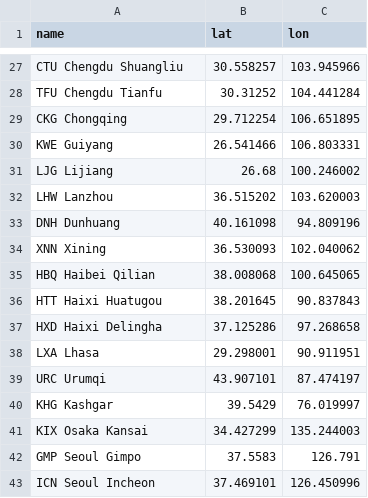
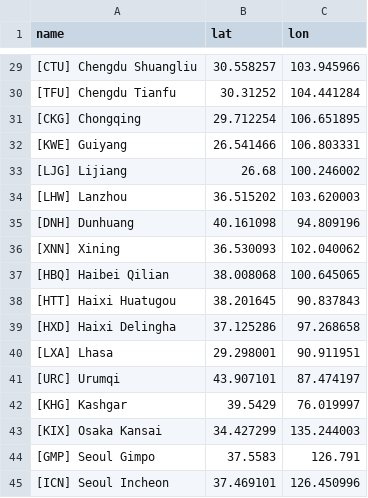
Before and after one commit to wu-ys/wheredidIgo, a CSV file: flights/airport.csv, drawn as a sheet; only a part is shown, gaps mark what is left out; addresses are those after the commit; the diff covers the shown part only; the diff names each change by its address in the sheet, - before the commit and + after, or states it on an @@ line.

```diff
--- a/flights/airport.csv
+++ b/flights/airport.csv
-A29 (name): CTU Chengdu Shuangliu
+A29 (name): [CTU] Chengdu Shuangliu
-A30 (name): TFU Chengdu Tianfu
+A30 (name): [TFU] Chengdu Tianfu
-A31 (name): CKG Chongqing
+A31 (name): [CKG] Chongqing
-A32 (name): KWE Guiyang
+A32 (name): [KWE] Guiyang
-A33 (name): LJG Lijiang
+A33 (name): [LJG] Lijiang
-A34 (name): LHW Lanzhou
+A34 (name): [LHW] Lanzhou
-A35 (name): DNH Dunhuang
+A35 (name): [DNH] Dunhuang
-A36 (name): XNN Xining
+A36 (name): [XNN] Xining
-A37 (name): HBQ Haibei Qilian
+A37 (name): [HBQ] Haibei Qilian
-A38 (name): HTT Haixi Huatugou
+A38 (name): [HTT] Haixi Huatugou
-A39 (name): HXD Haixi Delingha
+A39 (name): [HXD] Haixi Delingha
-A40 (name): LXA Lhasa
+A40 (name): [LXA] Lhasa
-A41 (name): URC Urumqi
+A41 (name): [URC] Urumqi
-A42 (name): KHG Kashgar
+A42 (name): [KHG] Kashgar
-A43 (name): KIX Osaka Kansai
+A43 (name): [KIX] Osaka Kansai
-A44 (name): GMP Seoul Gimpo
+A44 (name): [GMP] Seoul Gimpo
-A45 (name): ICN Seoul Incheon
+A45 (name): [ICN] Seoul Incheon
```
Also changed, not shown: 2 added rows and 25 edited cells elsewhere in this file, railway/station.csv, 15 other files.
